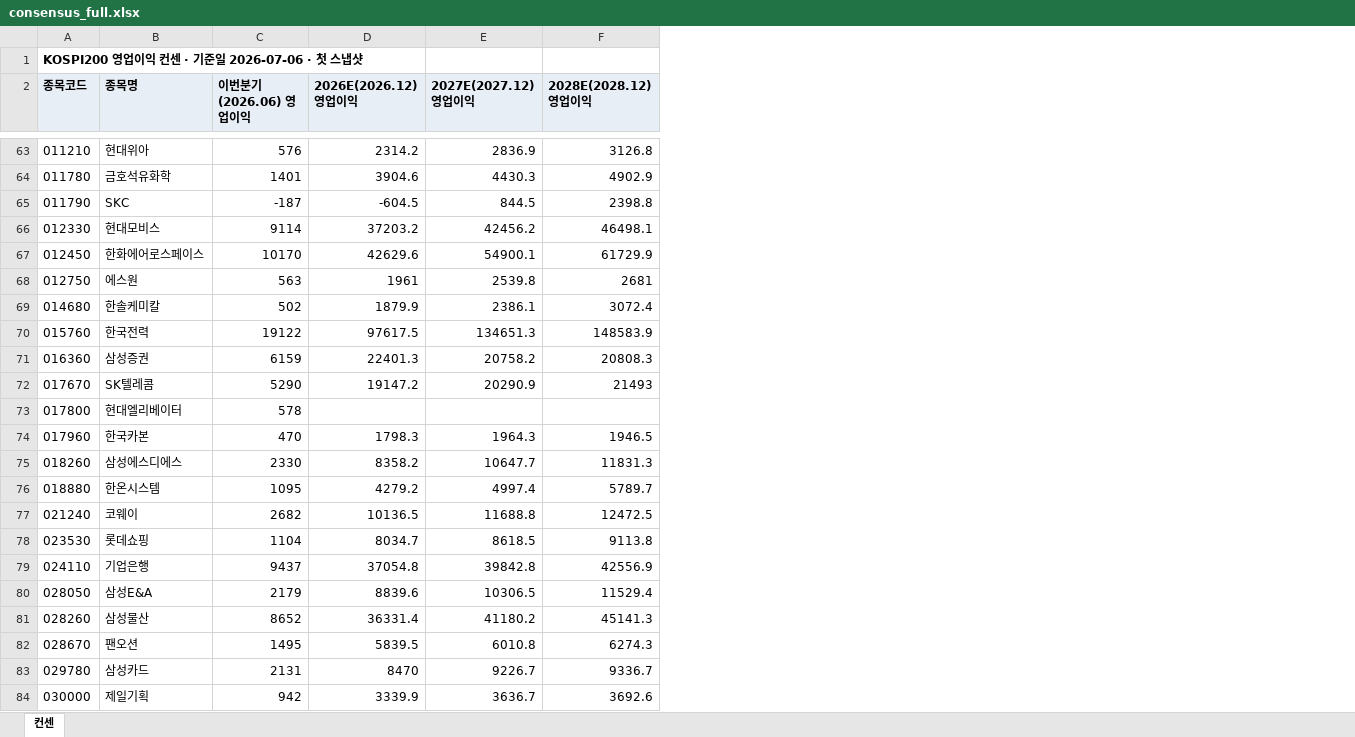
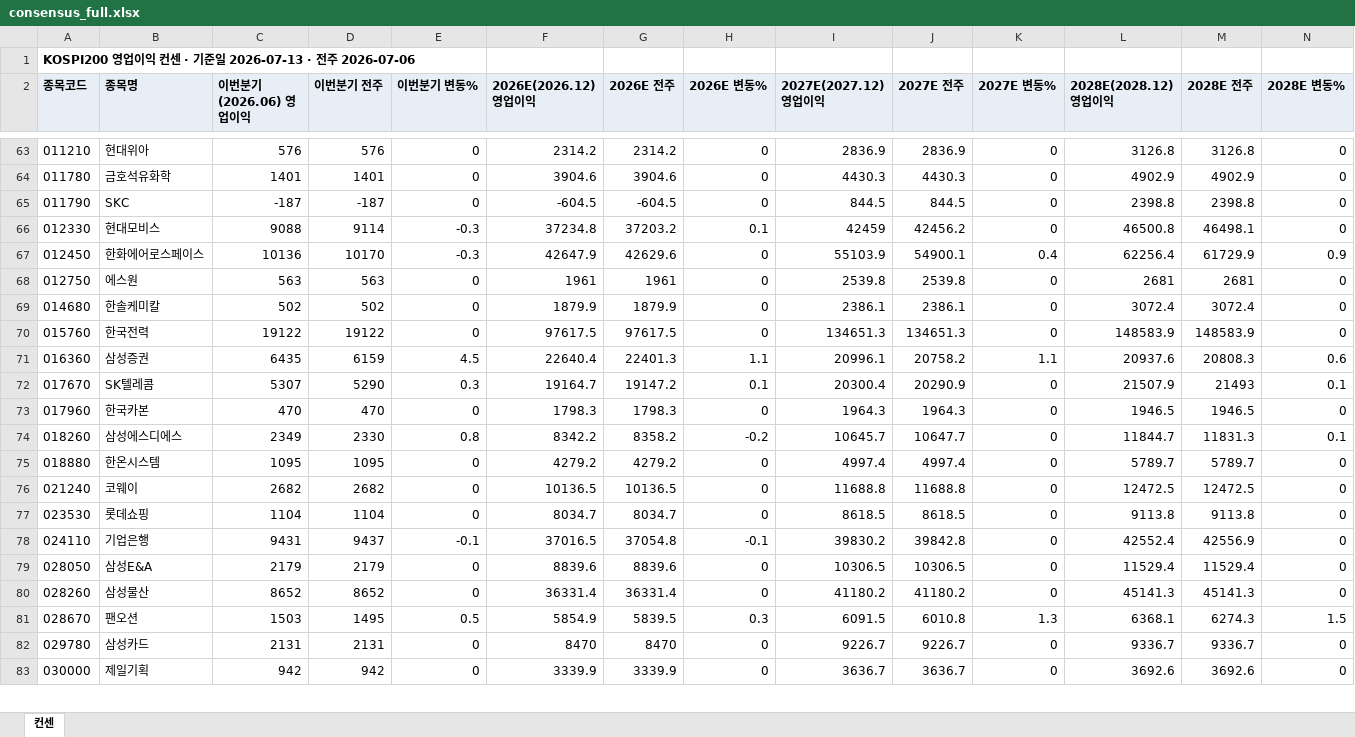
Before and after one commit to gschoie/GS-DB2, an Excel workbook: telegram_research_dashboard/static/consensus_full.xlsx, sheet 컨센, drawn as a sheet; only a part is shown, gaps mark what is left out; values as stored, in another font and other column widths than the file's, no borders; removed rows and columns are numbered as before the commit, all else as after; the diff covers the shown part only; the diff names each change by its address in the sheet, - before the commit and + after, or states it on an @@ line.

```diff
--- a/telegram_research_dashboard/static/consensus_full.xlsx (sheet 컨센)
+++ b/telegram_research_dashboard/static/consensus_full.xlsx (sheet 컨센)
+column D (이번분기 전주), rows 63-83: 576 | 1401 | -187 | 9114 | 10170 | 563 | 502 | 19122 | 6159 | 5290 | 470 | 2330 | 1095 | 2682 | 1104 | 9437 | 2179 | 8652 | 1495 | 2131 | 942
+column E (이번분기 변동%), rows 63-83: 0 | 0 | 0 | -0.3 | -0.3 | 0 | 0 | 0 | 4.5 | 0.3 | 0 | 0.8 | 0 | 0 | 0 | -0.1 | 0 | 0 | 0.5 | 0 | 0
+column G (2026E 전주), rows 63-83: 2314.2 | 3904.6 | -604.5 | 37203.2 | 42629.6 | 1961 | 1879.9 | 97617.5 | 22401.3 | 19147.2 | 1798.3 | 8358.2 | 4279.2 | 10136.5 | 8034.7 | 37054.8 | 8839.6 | 36331.4 | 5839.5 | 8470 | 3339.9
+column H (2026E 변동%), rows 63-83: 0 | 0 | 0 | 0.1 | 0 | 0 | 0 | 0 | 1.1 | 0.1 | 0 | -0.2 | 0 | 0 | 0 | -0.1 | 0 | 0 | 0.3 | 0 | 0
+column J (2027E 전주), rows 63-83: 2836.9 | 4430.3 | 844.5 | 42456.2 | 54900.1 | 2539.8 | 2386.1 | 134651.3 | 20758.2 | 20290.9 | 1964.3 | 10647.7 | 4997.4 | 11688.8 | 8618.5 | 39842.8 | 10306.5 | 41180.2 | 6010.8 | 9226.7 | 3636.7
+column K (2027E 변동%), rows 63-83: 0 | 0 | 0 | 0 | 0.4 | 0 | 0 | 0 | 1.1 | 0 | 0 | 0 | 0 | 0 | 0 | 0 | 0 | 0 | 1.3 | 0 | 0
+column M (2028E 전주), rows 63-83: 3126.8 | 4902.9 | 2398.8 | 46498.1 | 61729.9 | 2681 | 3072.4 | 148583.9 | 20808.3 | 21493 | 1946.5 | 11831.3 | 5789.7 | 12472.5 | 9113.8 | 42556.9 | 11529.4 | 45141.3 | 6274.3 | 9336.7 | 3692.6
+column N (2028E 변동%), rows 63-83: 0 | 0 | 0 | 0 | 0.9 | 0 | 0 | 0 | 0.6 | 0.1 | 0 | 0.1 | 0 | 0 | 0 | 0 | 0 | 0 | 1.5 | 0 | 0
-A1 (종목코드): KOSPI200 영업이익 컨센 · 기준일 2026-07-06 · 첫 스냅샷
+A1 (종목코드): KOSPI200 영업이익 컨센 · 기준일 2026-07-13 · 전주 2026-07-06
-C66 (이번분기(2026.06) 영업이익): 9114
+C66 (이번분기(2026.06) 영업이익): 9088
-F66 (2026E(2026.12) 영업이익): 37203.2
+F66 (2026E(2026.12) 영업이익): 37234.8
-I66 (2027E(2027.12) 영업이익): 42456.2
+I66 (2027E(2027.12) 영업이익): 42459
-L66 (2028E(2028.12) 영업이익): 46498.1
+L66 (2028E(2028.12) 영업이익): 46500.8
-C67 (이번분기(2026.06) 영업이익): 10170
+C67 (이번분기(2026.06) 영업이익): 10136
-F67 (2026E(2026.12) 영업이익): 42629.6
+F67 (2026E(2026.12) 영업이익): 42647.9
-I67 (2027E(2027.12) 영업이익): 54900.1
+I67 (2027E(2027.12) 영업이익): 55103.9
-L67 (2028E(2028.12) 영업이익): 61729.9
+L67 (2028E(2028.12) 영업이익): 62256.4
-C71 (이번분기(2026.06) 영업이익): 6159
+C71 (이번분기(2026.06) 영업이익): 6435
-F71 (2026E(2026.12) 영업이익): 22401.3
+F71 (2026E(2026.12) 영업이익): 22640.4
-I71 (2027E(2027.12) 영업이익): 20758.2
+I71 (2027E(2027.12) 영업이익): 20996.1
-L71 (2028E(2028.12) 영업이익): 20808.3
+L71 (2028E(2028.12) 영업이익): 20937.6
-C72 (이번분기(2026.06) 영업이익): 5290
+C72 (이번분기(2026.06) 영업이익): 5307
-F72 (2026E(2026.12) 영업이익): 19147.2
+F72 (2026E(2026.12) 영업이익): 19164.7
-I72 (2027E(2027.12) 영업이익): 20290.9
+I72 (2027E(2027.12) 영업이익): 20300.4
-L72 (2028E(2028.12) 영업이익): 21493
+L72 (2028E(2028.12) 영업이익): 21507.9
-row 73: 017800 | 현대엘리베이터 | 578
-C74 (이번분기(2026.06) 영업이익): 2330
+C74 (이번분기(2026.06) 영업이익): 2349
-F74 (2026E(2026.12) 영업이익): 8358.2
+F74 (2026E(2026.12) 영업이익): 8342.2
-I74 (2027E(2027.12) 영업이익): 10647.7
+I74 (2027E(2027.12) 영업이익): 10645.7
-L74 (2028E(2028.12) 영업이익): 11831.3
+L74 (2028E(2028.12) 영업이익): 11844.7
-C78 (이번분기(2026.06) 영업이익): 9437
+C78 (이번분기(2026.06) 영업이익): 9431
-F78 (2026E(2026.12) 영업이익): 37054.8
+F78 (2026E(2026.12) 영업이익): 37016.5
-I78 (2027E(2027.12) 영업이익): 39842.8
+I78 (2027E(2027.12) 영업이익): 39830.2
-L78 (2028E(2028.12) 영업이익): 42556.9
+L78 (2028E(2028.12) 영업이익): 42552.4
-C81 (이번분기(2026.06) 영업이익): 1495
+C81 (이번분기(2026.06) 영업이익): 1503
-F81 (2026E(2026.12) 영업이익): 5839.5
+F81 (2026E(2026.12) 영업이익): 5854.9
-I81 (2027E(2027.12) 영업이익): 6010.8
+I81 (2027E(2027.12) 영업이익): 6091.5
-L81 (2028E(2028.12) 영업이익): 6274.3
+L81 (2028E(2028.12) 영업이익): 6368.1
```
Also changed, not shown: 1 removed row and 193 edited cells elsewhere in this sheet, 3 other files.
